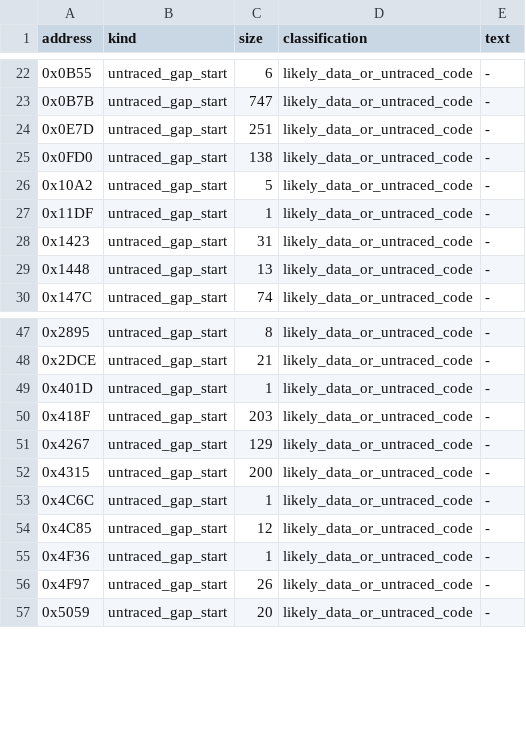
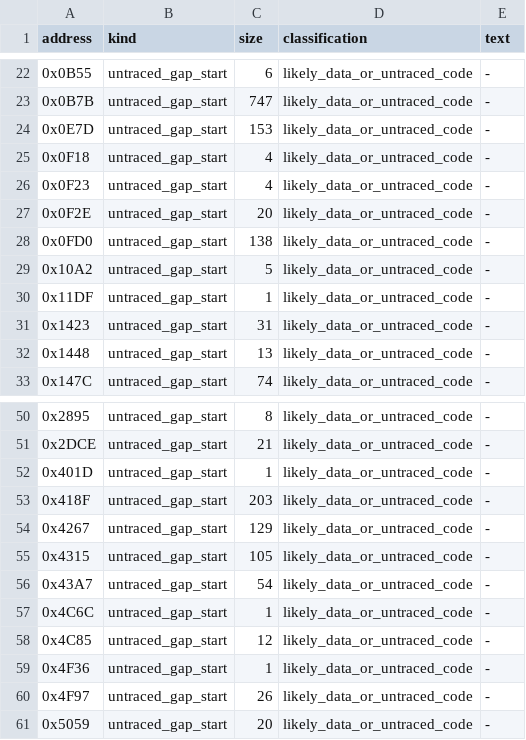
Before and after one commit to RealDeuce/epsonLQ500, a TSV file: data/lq500_3c_vector_trace.frontier.tsv, drawn as a sheet; only a part is shown, gaps mark what is left out.

```diff
--- a/data/lq500_3c_vector_trace.frontier.tsv
+++ b/data/lq500_3c_vector_trace.frontier.tsv
@@ -23,3 +23,6 @@ address	kind	size	classification	text
 0x0B7B	untraced_gap_start	747	likely_data_or_untraced_code	-
-0x0E7D	untraced_gap_start	251	likely_data_or_untraced_code	-
+0x0E7D	untraced_gap_start	153	likely_data_or_untraced_code	-
+0x0F18	untraced_gap_start	4	likely_data_or_untraced_code	-
+0x0F23	untraced_gap_start	4	likely_data_or_untraced_code	-
+0x0F2E	untraced_gap_start	20	likely_data_or_untraced_code	-
 0x0FD0	untraced_gap_start	138	likely_data_or_untraced_code	-
@@ -51,3 +54,4 @@ address	kind	size	classification	text
 0x4267	untraced_gap_start	129	likely_data_or_untraced_code	-
-0x4315	untraced_gap_start	200	likely_data_or_untraced_code	-
+0x4315	untraced_gap_start	105	likely_data_or_untraced_code	-
+0x43A7	untraced_gap_start	54	likely_data_or_untraced_code	-
 0x4C6C	untraced_gap_start	1	likely_data_or_untraced_code	-
```
Also changed, not shown: data/lq500_3c_trace_roots.tsv, data/lq500_3c_vector_trace.instructions.tsv, 6 other files.
